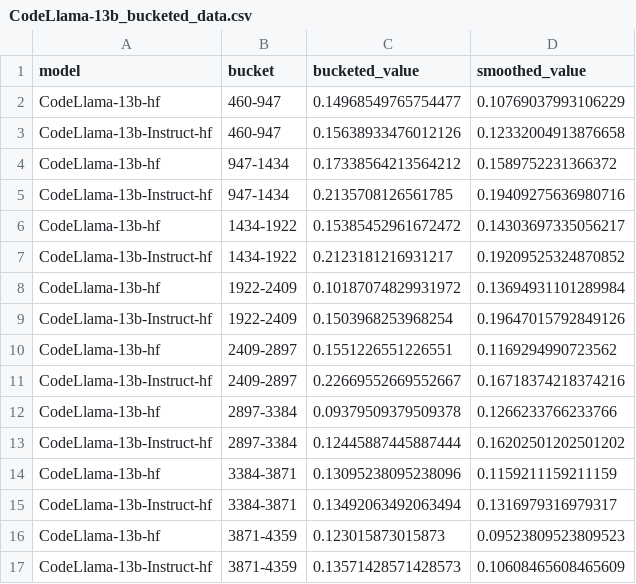
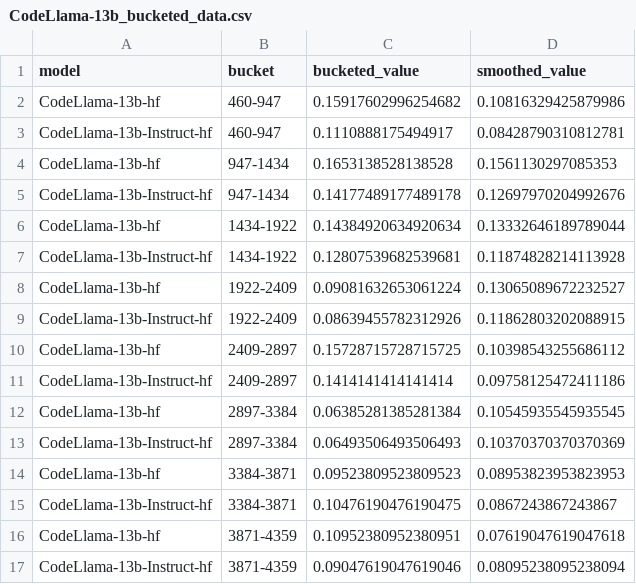
Before and after one commit to ameliayinn/cocobench, a CSV file: cocobench-eval/statistics/bucketed_values/CodeLlama-13b_bucketed_data.csv, drawn as a sheet; only a part is shown; the diff covers the shown part only.

```diff
--- a/cocobench-eval/statistics/bucketed_values/CodeLlama-13b_bucketed_data.csv
+++ b/cocobench-eval/statistics/bucketed_values/CodeLlama-13b_bucketed_data.csv
@@ -1,17 +1,17 @@
 model,bucket,bucketed_value,smoothed_value
-CodeLlama-13b-hf,460-947,0.14968549765754477,0.10769037993106229
-CodeLlama-13b-Instruct-hf,460-947,0.15638933476012126,0.12332004913876658
-CodeLlama-13b-hf,947-1434,0.17338564213564212,0.1589752231366372
-CodeLlama-13b-Instruct-hf,947-1434,0.2135708126561785,0.19409275636980716
-CodeLlama-13b-hf,1434-1922,0.15385452961672472,0.14303697335056217
-CodeLlama-13b-Instruct-hf,1434-1922,0.2123181216931217,0.19209525324870852
-CodeLlama-13b-hf,1922-2409,0.10187074829931972,0.13694931101289984
-CodeLlama-13b-Instruct-hf,1922-2409,0.1503968253968254,0.19647015792849126
-CodeLlama-13b-hf,2409-2897,0.1551226551226551,0.1169294990723562
-CodeLlama-13b-Instruct-hf,2409-2897,0.22669552669552667,0.16718374218374216
-CodeLlama-13b-hf,2897-3384,0.09379509379509378,0.1266233766233766
-CodeLlama-13b-Instruct-hf,2897-3384,0.12445887445887444,0.16202501202501202
-CodeLlama-13b-hf,3384-3871,0.13095238095238096,0.1159211159211159
-CodeLlama-13b-Instruct-hf,3384-3871,0.13492063492063494,0.1316979316979317
-CodeLlama-13b-hf,3871-4359,0.123015873015873,0.09523809523809523
-CodeLlama-13b-Instruct-hf,3871-4359,0.13571428571428573,0.10608465608465609
+CodeLlama-13b-hf,460-947,0.15917602996254682,0.10816329425879986
+CodeLlama-13b-Instruct-hf,460-947,0.1110888175494917,0.08428790310812781
+CodeLlama-13b-hf,947-1434,0.1653138528138528,0.1561130297085353
+CodeLlama-13b-Instruct-hf,947-1434,0.14177489177489178,0.12697970204992676
+CodeLlama-13b-hf,1434-1922,0.14384920634920634,0.13332646189789044
+CodeLlama-13b-Instruct-hf,1434-1922,0.12807539682539681,0.11874828214113928
+CodeLlama-13b-hf,1922-2409,0.09081632653061224,0.13065089672232527
+CodeLlama-13b-Instruct-hf,1922-2409,0.08639455782312926,0.11862803202088915
+CodeLlama-13b-hf,2409-2897,0.15728715728715725,0.10398543255686112
+CodeLlama-13b-Instruct-hf,2409-2897,0.1414141414141414,0.09758125472411186
+CodeLlama-13b-hf,2897-3384,0.06385281385281384,0.10545935545935545
+CodeLlama-13b-Instruct-hf,2897-3384,0.06493506493506493,0.10370370370370369
+CodeLlama-13b-hf,3384-3871,0.09523809523809523,0.08953823953823953
+CodeLlama-13b-Instruct-hf,3384-3871,0.10476190476190475,0.0867243867243867
+CodeLlama-13b-hf,3871-4359,0.10952380952380951,0.07619047619047618
+CodeLlama-13b-Instruct-hf,3871-4359,0.09047619047619046,0.08095238095238094
```
Also changed, not shown: 15 edited cells elsewhere in this file, cocobench-eval/statistics/bucketed_values/CodeLlama-34b_bucketed_data.csv, cocobench-eval/statistics/bucketed_values/CodeLlama-7b_bucketed_data.csv, 7 other files.
